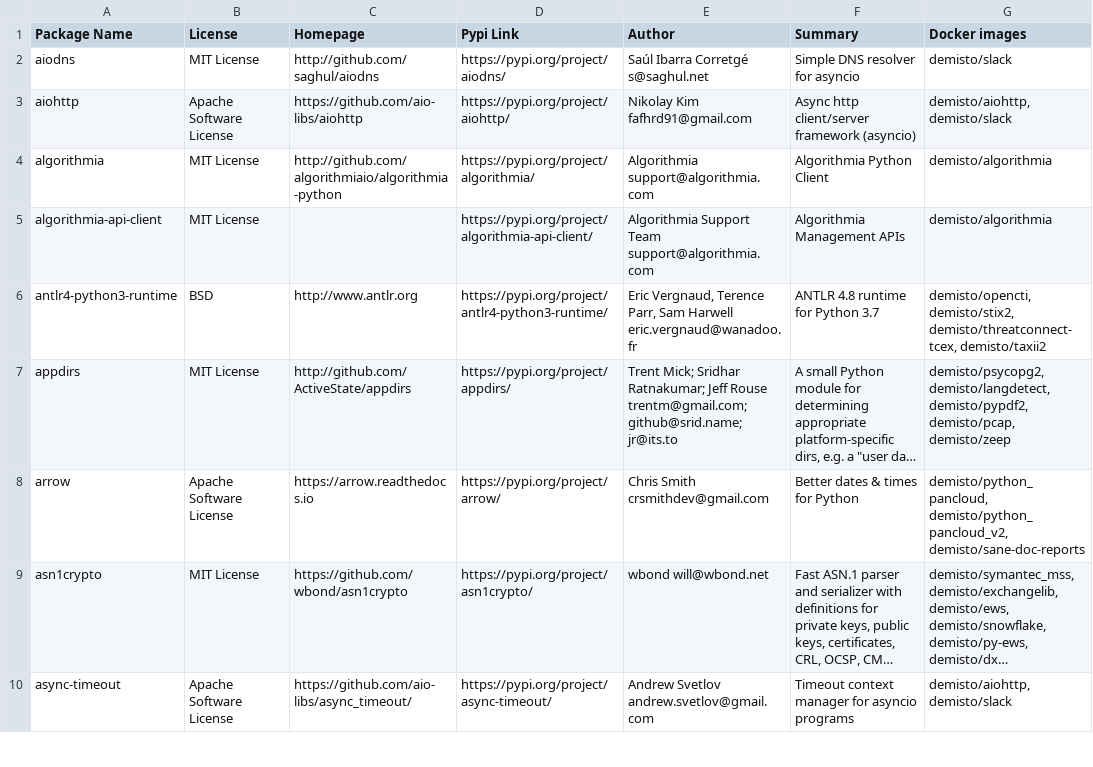
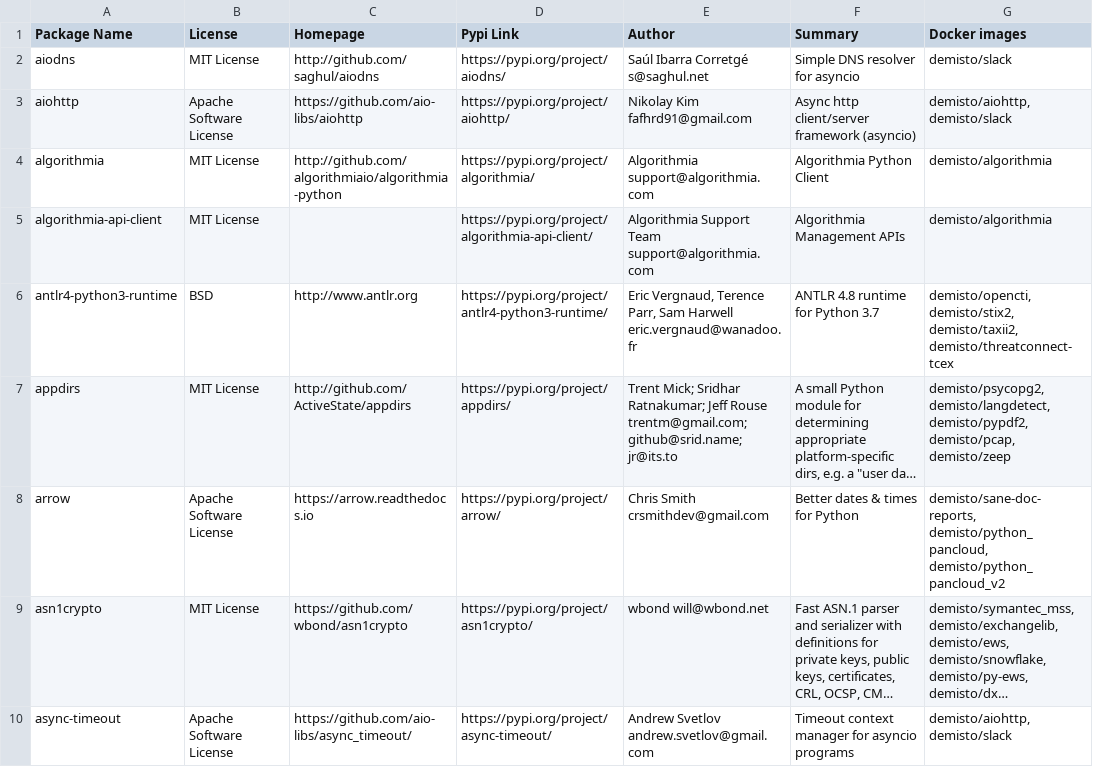
Before and after one commit to wstinkens/dockerfiles, a CSV file: used_packages.csv, drawn as a sheet; only a part is shown; long unchanged cells end in …; the diff covers the shown part only; the diff names each change by its address in the sheet, - before the commit and + after, or states it on an @@ line.

Commit message:
Sat Sep 12 01:03:02 UTC 2020: automatic docker repository update

```diff
--- a/used_packages.csv
+++ b/used_packages.csv
-G6 (Docker images): demisto/opencti, demisto/stix2, demisto/threatconnect-tcex, demisto/taxii2
+G6 (Docker images): demisto/opencti, demisto/stix2, demisto/taxii2, demisto/threatconnect-tcex
-G8 (Docker images): demisto/python_pancloud, demisto/python_pancloud_v2, demisto/sane-doc-reports
+G8 (Docker images): demisto/sane-doc-reports, demisto/python_pancloud, demisto/python_pancloud_v2
```
Also changed, not shown: 38 edited cells elsewhere in this file, 8 other files.
